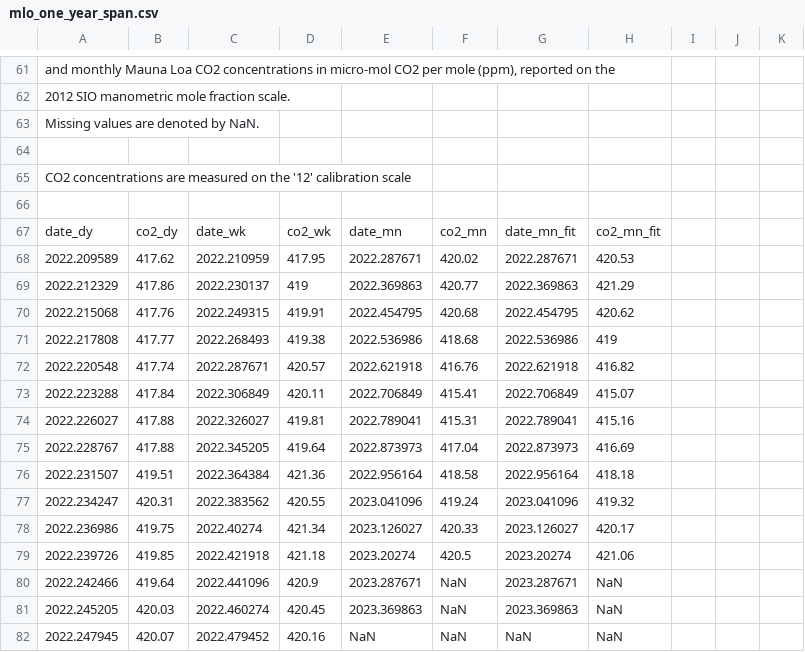
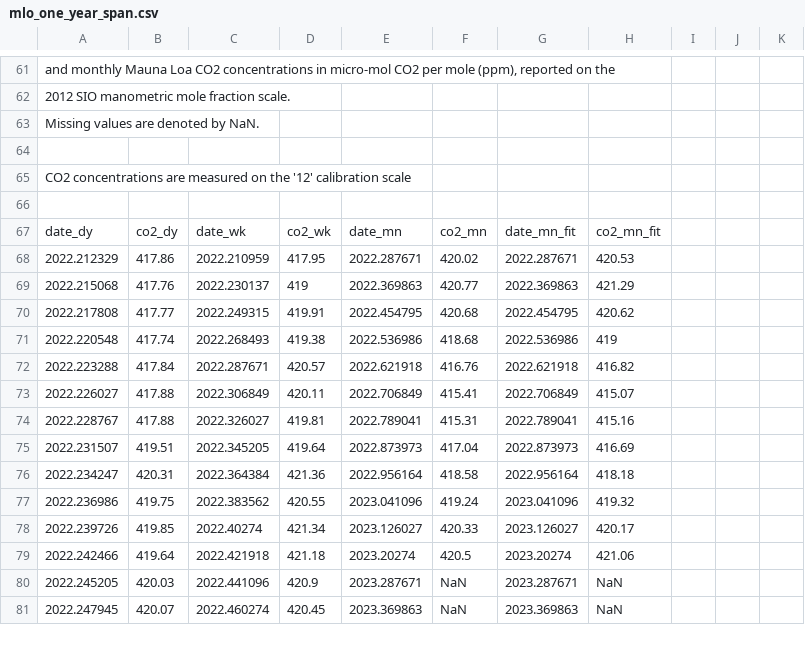
Before and after one commit to sio-co2o2/keelingcurve_notebooks, a CSV file: preliminary_data/mlo/mlo_one_year_span.csv, drawn as a sheet; only a part is shown, gaps mark what is left out; the diff covers the shown part only.

```diff
--- a/preliminary_data/mlo/mlo_one_year_span.csv
+++ b/preliminary_data/mlo/mlo_one_year_span.csv
@@ -69,16 +69,15 @@
 date_dy,co2_dy,date_wk,co2_wk,date_mn,co2_mn,date_mn_fit,co2_mn_fit
-2022.209589,417.62,2022.210959,417.95,2022.287671,420.02,2022.287671,420.53
-2022.212329,417.86,2022.230137,419,2022.369863,420.77,2022.369863,421.29
-2022.215068,417.76,2022.249315,419.91,2022.454795,420.68,2022.454795,420.62
-2022.217808,417.77,2022.268493,419.38,2022.536986,418.68,2022.536986,419
-2022.220548,417.74,2022.287671,420.57,2022.621918,416.76,2022.621918,416.82
-2022.223288,417.84,2022.306849,420.11,2022.706849,415.41,2022.706849,415.07
-2022.226027,417.88,2022.326027,419.81,2022.789041,415.31,2022.789041,415.16
-2022.228767,417.88,2022.345205,419.64,2022.873973,417.04,2022.873973,416.69
-2022.231507,419.51,2022.364384,421.36,2022.956164,418.58,2022.956164,418.18
-2022.234247,420.31,2022.383562,420.55,2023.041096,419.24,2023.041096,419.32
-2022.236986,419.75,2022.40274,421.34,2023.126027,420.33,2023.126027,420.17
-2022.239726,419.85,2022.421918,421.18,2023.20274,420.5,2023.20274,421.06
-2022.242466,419.64,2022.441096,420.9,2023.287671,NaN,2023.287671,NaN
-2022.245205,420.03,2022.460274,420.45,2023.369863,NaN,2023.369863,NaN
-2022.247945,420.07,2022.479452,420.16,NaN,NaN,NaN,NaN
+2022.212329,417.86,2022.210959,417.95,2022.287671,420.02,2022.287671,420.53
+2022.215068,417.76,2022.230137,419,2022.369863,420.77,2022.369863,421.29
+2022.217808,417.77,2022.249315,419.91,2022.454795,420.68,2022.454795,420.62
+2022.220548,417.74,2022.268493,419.38,2022.536986,418.68,2022.536986,419
+2022.223288,417.84,2022.287671,420.57,2022.621918,416.76,2022.621918,416.82
+2022.226027,417.88,2022.306849,420.11,2022.706849,415.41,2022.706849,415.07
+2022.228767,417.88,2022.326027,419.81,2022.789041,415.31,2022.789041,415.16
+2022.231507,419.51,2022.345205,419.64,2022.873973,417.04,2022.873973,416.69
+2022.234247,420.31,2022.364384,421.36,2022.956164,418.58,2022.956164,418.18
+2022.236986,419.75,2022.383562,420.55,2023.041096,419.24,2023.041096,419.32
+2022.239726,419.85,2022.40274,421.34,2023.126027,420.33,2023.126027,420.17
+2022.242466,419.64,2022.421918,421.18,2023.20274,420.5,2023.20274,421.06
+2022.245205,420.03,2022.441096,420.9,2023.287671,NaN,2023.287671,NaN
+2022.247945,420.07,2022.460274,420.45,2023.369863,NaN,2023.369863,NaN
```
Also changed, not shown: 80 edited cells elsewhere in this file, preliminary_data/mlo/mlo_one_month_span.csv, preliminary_data/mlo/mlo_six_month_span.csv, 1 other file.
